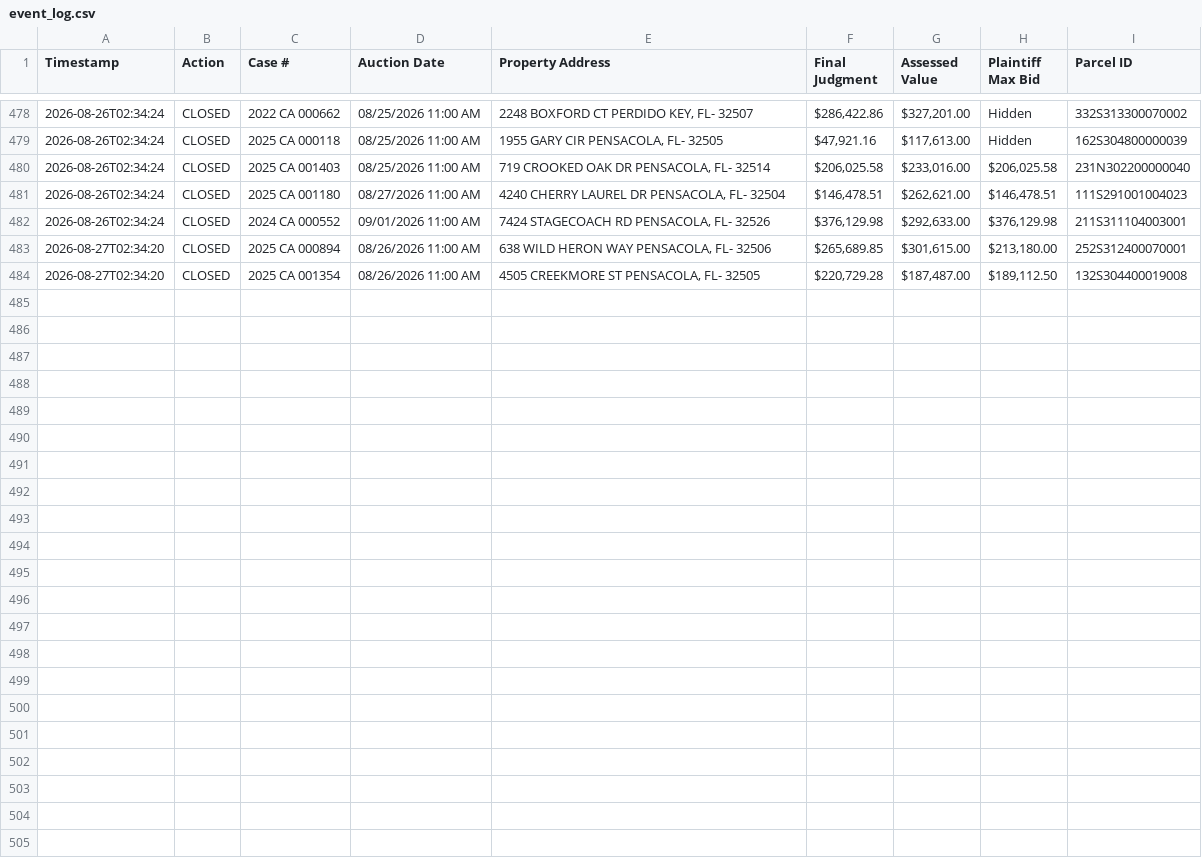
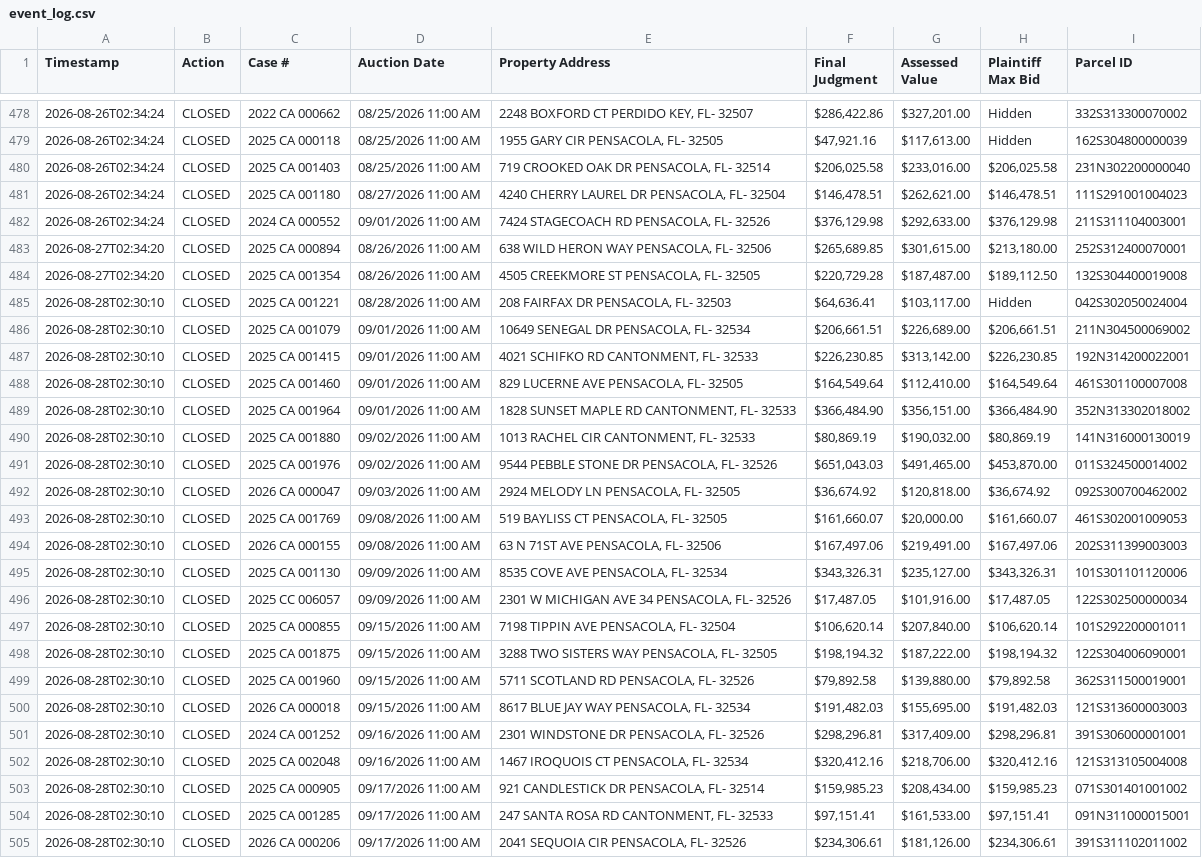
Before and after one commit to figlesias7/realforeclose-escambia, a CSV file: data/event_log.csv, drawn as a sheet; only a part is shown, gaps mark what is left out; the diff names each change by its address in the sheet, - before the commit and + after, or states it on an @@ line.

```diff
--- a/data/event_log.csv
+++ b/data/event_log.csv
+row 485: 2026-08-28T02:30:10 | CLOSED | 2025 CA 001221 | 08/28/2026 11:00 AM | 208 FAIRFAX DR PENSACOLA, FL- 32503 | $64,636.41 | $103,117.00 | Hidden | 042S302050024004
+row 486: 2026-08-28T02:30:10 | CLOSED | 2025 CA 001079 | 09/01/2026 11:00 AM | 10649 SENEGAL DR PENSACOLA, FL- 32534 | $206,661.51 | $226,689.00 | $206,661.51 | 211N304500069002
+row 487: 2026-08-28T02:30:10 | CLOSED | 2025 CA 001415 | 09/01/2026 11:00 AM | 4021 SCHIFKO RD CANTONMENT, FL- 32533 | $226,230.85 | $313,142.00 | $226,230.85 | 192N314200022001
+row 488: 2026-08-28T02:30:10 | CLOSED | 2025 CA 001460 | 09/01/2026 11:00 AM | 829 LUCERNE AVE PENSACOLA, FL- 32505 | $164,549.64 | $112,410.00 | $164,549.64 | 461S301100007008
+row 489: 2026-08-28T02:30:10 | CLOSED | 2025 CA 001964 | 09/01/2026 11:00 AM | 1828 SUNSET MAPLE RD CANTONMENT, FL- 32533 | $366,484.90 | $356,151.00 | $366,484.90 | 352N313302018002
+row 490: 2026-08-28T02:30:10 | CLOSED | 2025 CA 001880 | 09/02/2026 11:00 AM | 1013 RACHEL CIR CANTONMENT, FL- 32533 | $80,869.19 | $190,032.00 | $80,869.19 | 141N316000130019
+row 491: 2026-08-28T02:30:10 | CLOSED | 2025 CA 001976 | 09/02/2026 11:00 AM | 9544 PEBBLE STONE DR PENSACOLA, FL- 32526 | $651,043.03 | $491,465.00 | $453,870.00 | 011S324500014002
+row 492: 2026-08-28T02:30:10 | CLOSED | 2026 CA 000047 | 09/03/2026 11:00 AM | 2924 MELODY LN PENSACOLA, FL- 32505 | $36,674.92 | $120,818.00 | $36,674.92 | 092S300700462002
+row 493: 2026-08-28T02:30:10 | CLOSED | 2025 CA 001769 | 09/08/2026 11:00 AM | 519 BAYLISS CT PENSACOLA, FL- 32505 | $161,660.07 | $20,000.00 | $161,660.07 | 461S302001009053
+row 494: 2026-08-28T02:30:10 | CLOSED | 2026 CA 000155 | 09/08/2026 11:00 AM | 63 N 71ST AVE PENSACOLA, FL- 32506 | $167,497.06 | $219,491.00 | $167,497.06 | 202S311399003003
+row 495: 2026-08-28T02:30:10 | CLOSED | 2025 CA 001130 | 09/09/2026 11:00 AM | 8535 COVE AVE PENSACOLA, FL- 32534 | $343,326.31 | $235,127.00 | $343,326.31 | 101S301101120006
+row 496: 2026-08-28T02:30:10 | CLOSED | 2025 CC 006057 | 09/09/2026 11:00 AM | 2301 W MICHIGAN AVE 34 PENSACOLA, FL- 32526 | $17,487.05 | $101,916.00 | $17,487.05 | 122S302500000034
+row 497: 2026-08-28T02:30:10 | CLOSED | 2025 CA 000855 | 09/15/2026 11:00 AM | 7198 TIPPIN AVE PENSACOLA, FL- 32504 | $106,620.14 | $207,840.00 | $106,620.14 | 101S292200001011
+row 498: 2026-08-28T02:30:10 | CLOSED | 2025 CA 001875 | 09/15/2026 11:00 AM | 3288 TWO SISTERS WAY PENSACOLA, FL- 32505 | $198,194.32 | $187,222.00 | $198,194.32 | 122S304006090001
+row 499: 2026-08-28T02:30:10 | CLOSED | 2025 CA 001960 | 09/15/2026 11:00 AM | 5711 SCOTLAND RD PENSACOLA, FL- 32526 | $79,892.58 | $139,880.00 | $79,892.58 | 362S311500019001
+row 500: 2026-08-28T02:30:10 | CLOSED | 2026 CA 000018 | 09/15/2026 11:00 AM | 8617 BLUE JAY WAY PENSACOLA, FL- 32534 | $191,482.03 | $155,695.00 | $191,482.03 | 121S313600003003
+row 501: 2026-08-28T02:30:10 | CLOSED | 2024 CA 001252 | 09/16/2026 11:00 AM | 2301 WINDSTONE DR PENSACOLA, FL- 32526 | $298,296.81 | $317,409.00 | $298,296.81 | 391S306000001001
+row 502: 2026-08-28T02:30:10 | CLOSED | 2025 CA 002048 | 09/16/2026 11:00 AM | 1467 IROQUOIS CT PENSACOLA, FL- 32534 | $320,412.16 | $218,706.00 | $320,412.16 | 121S313105004008
+row 503: 2026-08-28T02:30:10 | CLOSED | 2025 CA 000905 | 09/17/2026 11:00 AM | 921 CANDLESTICK DR PENSACOLA, FL- 32514 | $159,985.23 | $208,434.00 | $159,985.23 | 071S301401001002
+row 504: 2026-08-28T02:30:10 | CLOSED | 2025 CA 001285 | 09/17/2026 11:00 AM | 247 SANTA ROSA RD CANTONMENT, FL- 32533 | $97,151.41 | $161,533.00 | $97,151.41 | 091N311000015001
+row 505: 2026-08-28T02:30:10 | CLOSED | 2026 CA 000206 | 09/17/2026 11:00 AM | 2041 SEQUOIA CIR PENSACOLA, FL- 32526 | $234,306.61 | $181,126.00 | $234,306.61 | 391S311102011002
```
Also changed, not shown: 3 other files.
